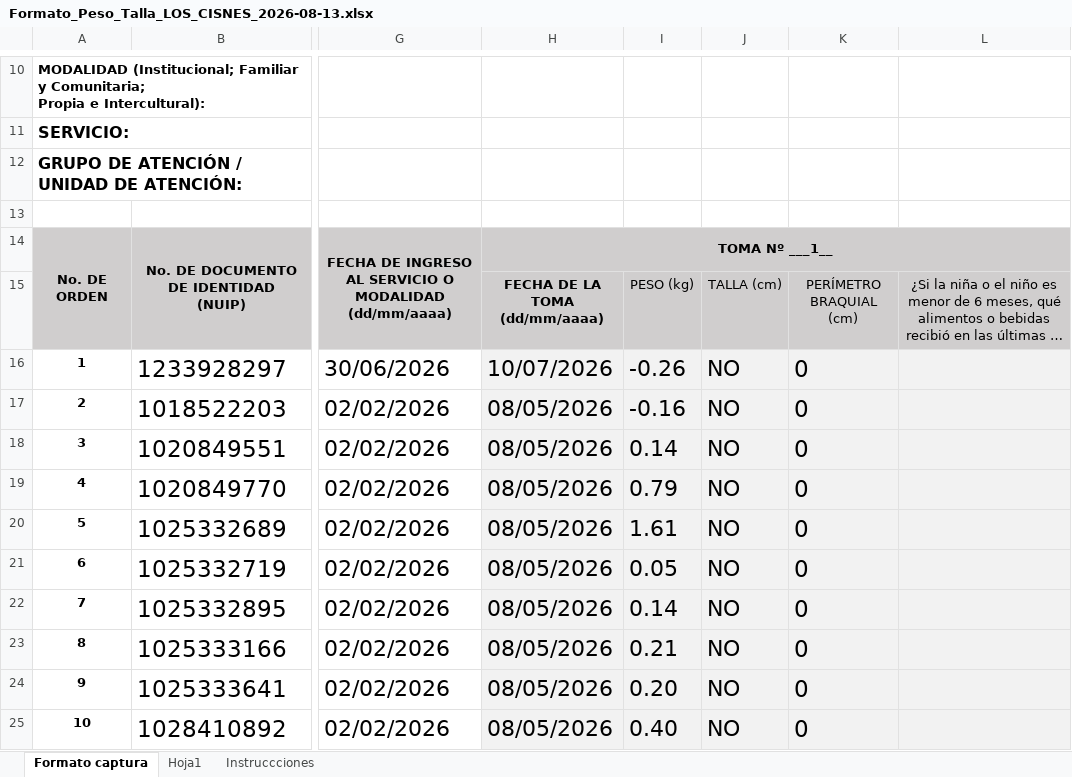
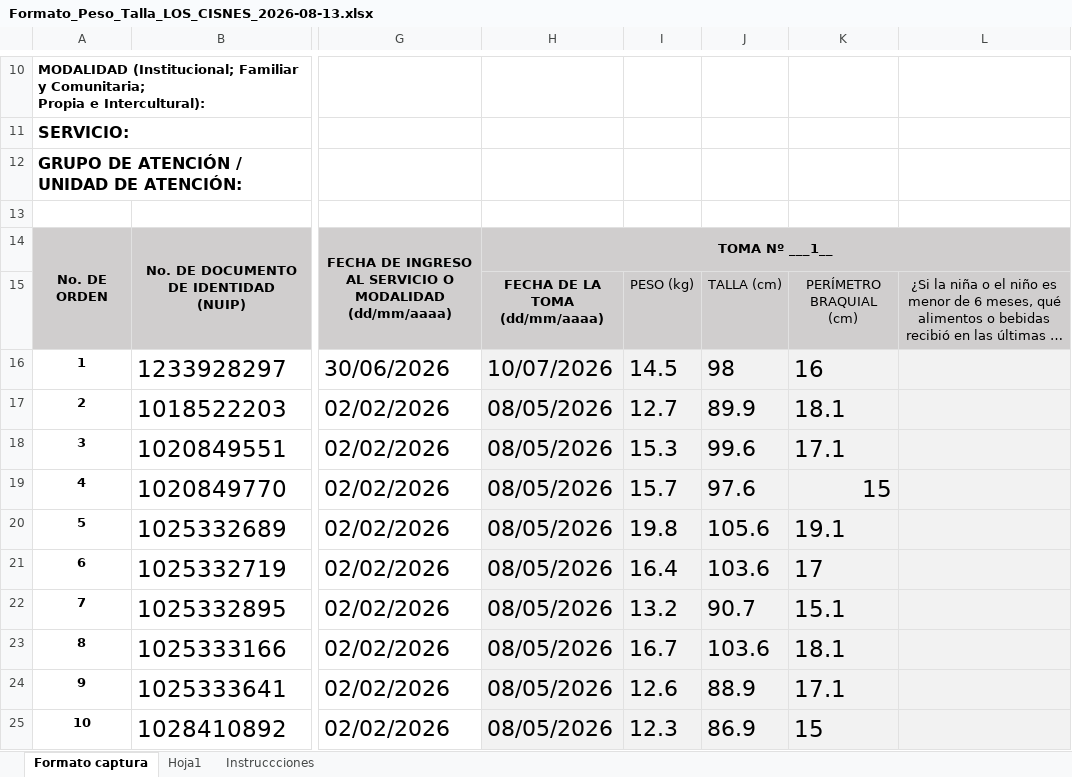
Before and after one commit to saadpaez-dev/jobautomaticocuentame, an Excel workbook: reportes/Formato_Peso_Talla_LOS_CISNES_2026-08-13.xlsx, sheet Formato captura, drawn as a sheet; only a part is shown, gaps mark what is left out; long unchanged cells end in …; values as stored, in another font and other column widths than the file's, no borders; charts and pictures not drawn; the diff covers the shown part only; the diff names each change by its address in the sheet, - before the commit and + after, or states it on an @@ line.

```diff
--- a/reportes/Formato_Peso_Talla_LOS_CISNES_2026-08-13.xlsx (sheet Formato captura)
+++ b/reportes/Formato_Peso_Talla_LOS_CISNES_2026-08-13.xlsx (sheet Formato captura)
-I16: -0.26
+I16: 14.5
-J16: NO
+J16: 98
-K16: 0
+K16: 16
-I17: -0.16
+I17: 12.7
-J17: NO
+J17: 89.9
-K17: 0
+K17: 18.1
-I18: 0.14
+I18: 15.3
-J18: NO
+J18: 99.6
-K18: 0
+K18: 17.1
-I19: 0.79
+I19: 15.7
-J19: NO
+J19: 97.6
-K19: 0
+K19: 15
-I20: 1.61
+I20: 19.8
-J20: NO
+J20: 105.6
-K20: 0
+K20: 19.1
-I21: 0.05
+I21: 16.4
-J21: NO
+J21: 103.6
-K21: 0
+K21: 17
-I22: 0.14
+I22: 13.2
-J22: NO
+J22: 90.7
-K22: 0
+K22: 15.1
-I23: 0.21
+I23: 16.7
-J23: NO
+J23: 103.6
-K23: 0
+K23: 18.1
-I24: 0.20
+I24: 12.6
-J24: NO
+J24: 88.9
-K24: 0
+K24: 17.1
-I25: 0.40
+I25: 12.3
-J25: NO
+J25: 86.9
-K25: 0
+K25: 15
```
Also changed, not shown: 9 edited cells elsewhere in this sheet, charts or pictures, docs/peso y talla/Formato_Peso_Talla_MUNECOS_Y_FIGURAS_2026-08-13.xlsx, reportes/Formato_Peso_Talla_MUNECOS_Y_FIGURAS_2026-08-13.xlsx, 8 other files.
